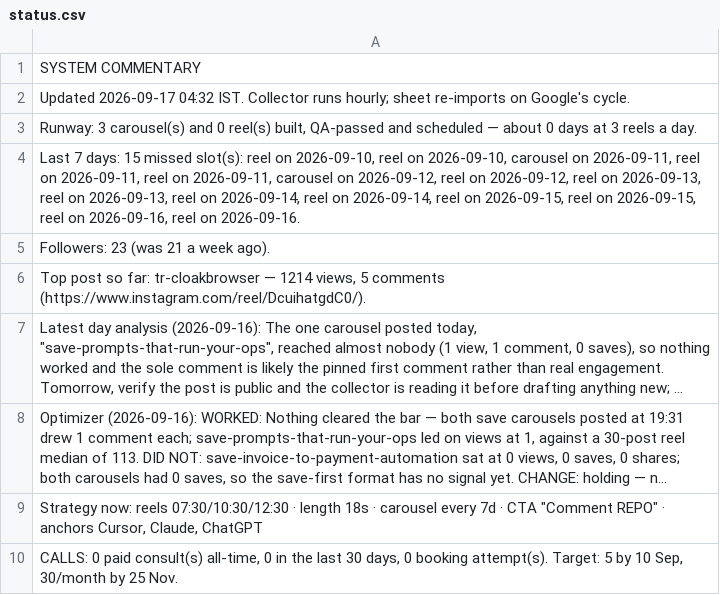
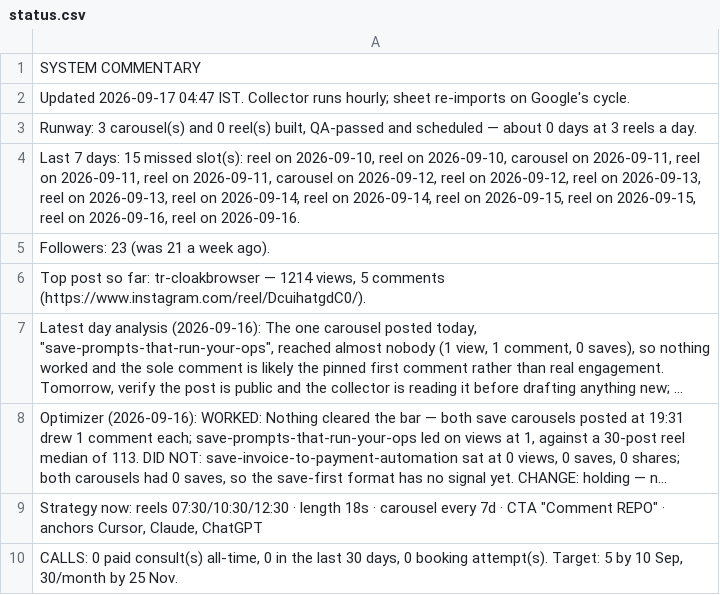
Before and after one commit to archit-akg13/architmittal.com, a CSV file: public/metrics/status.csv, drawn as a sheet; long unchanged cells end in ….

Commit message:
metrics: hourly snapshot [skip ci]

```diff
--- a/public/metrics/status.csv
+++ b/public/metrics/status.csv
@@ -1,3 +1,3 @@
 SYSTEM COMMENTARY
-Updated 2026-09-17 04:32 IST. Collector runs hourly; sheet re-imports on Google's cycle.
+Updated 2026-09-17 04:47 IST. Collector runs hourly; sheet re-imports on Google's cycle.
 "Runway: 3 carousel(s) and 0 reel(s) built, QA-passed and scheduled — about 0 days at 3 reels a day."
```
